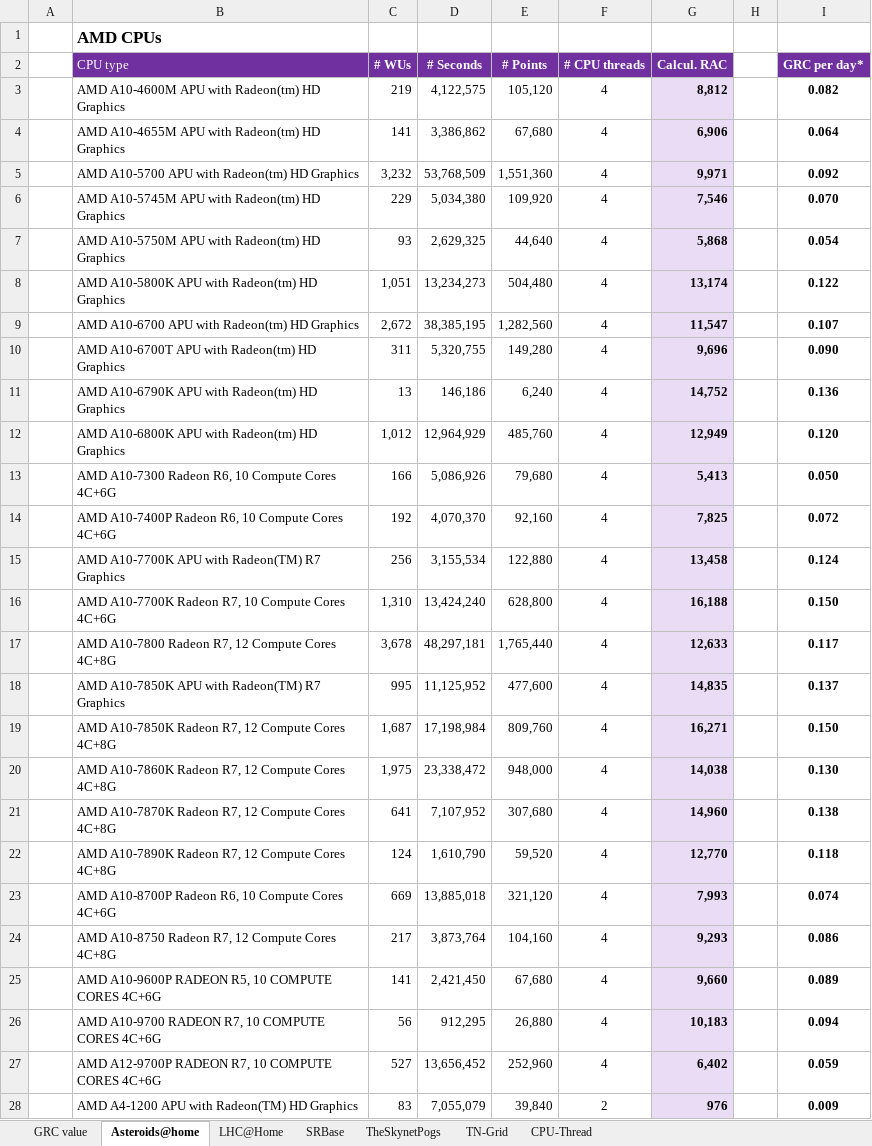
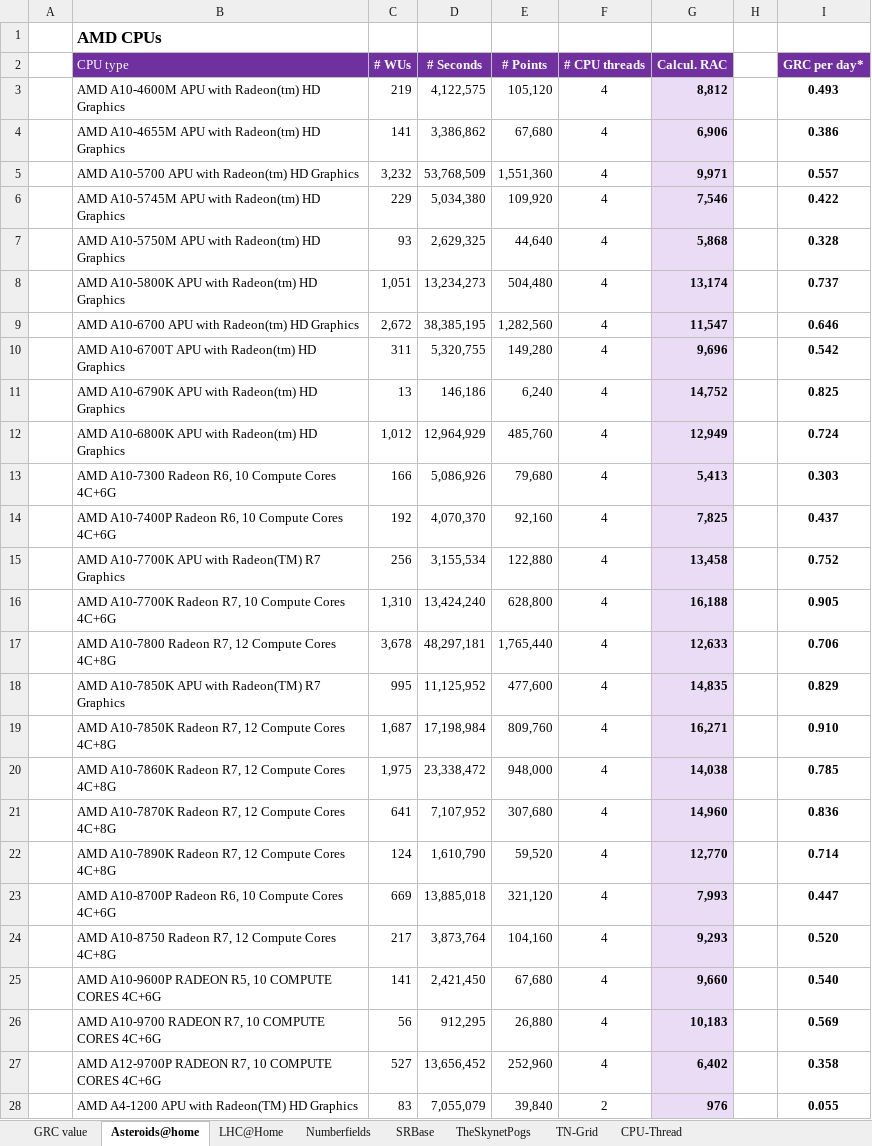
Before and after one commit to parejan/gridcoin, an Excel workbook: Gridcoin_Calculated_RAC.xlsx, sheet Asteroids@home, drawn as a sheet; only a part is shown; values as stored, in another font and other column widths than the file's, no borders; the diff covers the shown part only; the diff names each change by its address in the sheet, - before the commit and + after, or states it on an @@ line.

```diff
--- a/Gridcoin_Calculated_RAC.xlsx (sheet Asteroids@home)
+++ b/Gridcoin_Calculated_RAC.xlsx (sheet Asteroids@home)
+sheet tab: Numberfields
-I3 (GRC per day*): 0.082
+I3 (GRC per day*): 0.493
-I4 (GRC per day*): 0.064
+I4 (GRC per day*): 0.386
-I5 (GRC per day*): 0.092
+I5 (GRC per day*): 0.557
-I6 (GRC per day*): 0.070
+I6 (GRC per day*): 0.422
-I7 (GRC per day*): 0.054
+I7 (GRC per day*): 0.328
-I8 (GRC per day*): 0.122
+I8 (GRC per day*): 0.737
-I9 (GRC per day*): 0.107
+I9 (GRC per day*): 0.646
-I10 (GRC per day*): 0.090
+I10 (GRC per day*): 0.542
-I11 (GRC per day*): 0.136
+I11 (GRC per day*): 0.825
-I12 (GRC per day*): 0.120
+I12 (GRC per day*): 0.724
-I13 (GRC per day*): 0.050
+I13 (GRC per day*): 0.303
-I14 (GRC per day*): 0.072
+I14 (GRC per day*): 0.437
-I15 (GRC per day*): 0.124
+I15 (GRC per day*): 0.752
-I16 (GRC per day*): 0.150
+I16 (GRC per day*): 0.905
-I17 (GRC per day*): 0.117
+I17 (GRC per day*): 0.706
-I18 (GRC per day*): 0.137
+I18 (GRC per day*): 0.829
-I19 (GRC per day*): 0.150
+I19 (GRC per day*): 0.910
-I20 (GRC per day*): 0.130
+I20 (GRC per day*): 0.785
-I21 (GRC per day*): 0.138
+I21 (GRC per day*): 0.836
-I22 (GRC per day*): 0.118
+I22 (GRC per day*): 0.714
-I23 (GRC per day*): 0.074
+I23 (GRC per day*): 0.447
-I24 (GRC per day*): 0.086
+I24 (GRC per day*): 0.520
-I25 (GRC per day*): 0.089
+I25 (GRC per day*): 0.540
-I26 (GRC per day*): 0.094
+I26 (GRC per day*): 0.569
-I27 (GRC per day*): 0.059
+I27 (GRC per day*): 0.358
-I28 (GRC per day*): 0.009
+I28 (GRC per day*): 0.055
```
Also changed, not shown: 1276 edited cells elsewhere in this sheet, sheet LHC@Home, sheet TheSkynetPogs, sheet TN-Grid, sheet SRBase, sheet CPU-Thread, sheet GRC value, formulas that keep their value, 2 other files.
